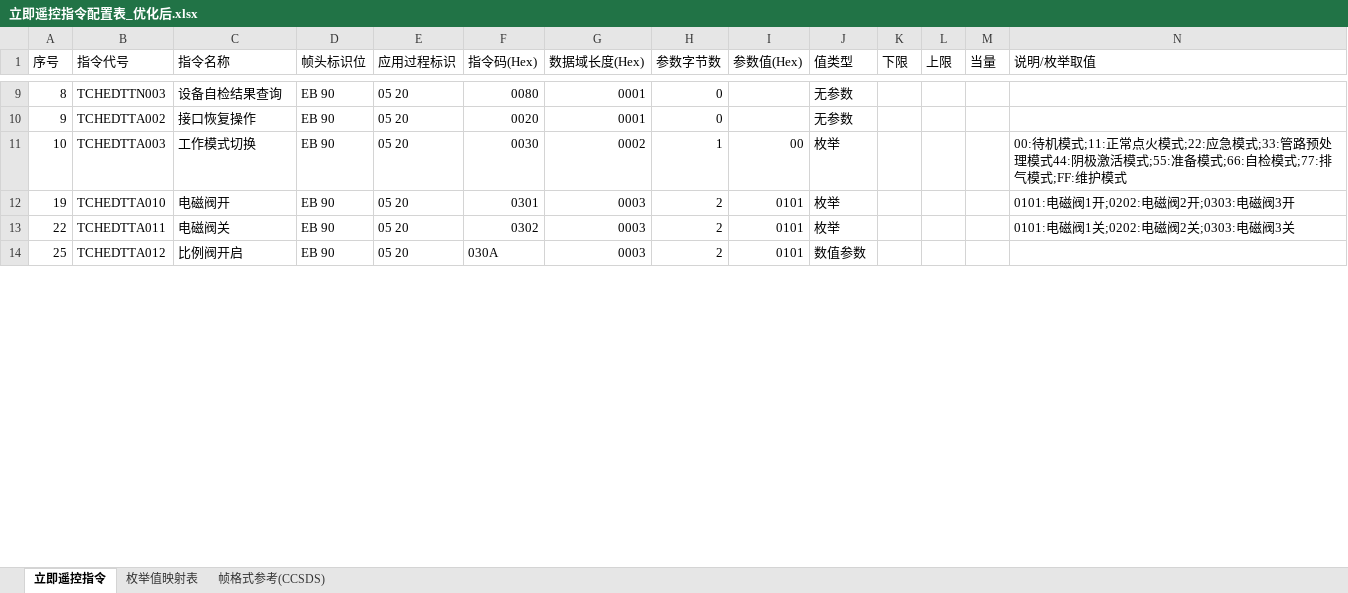
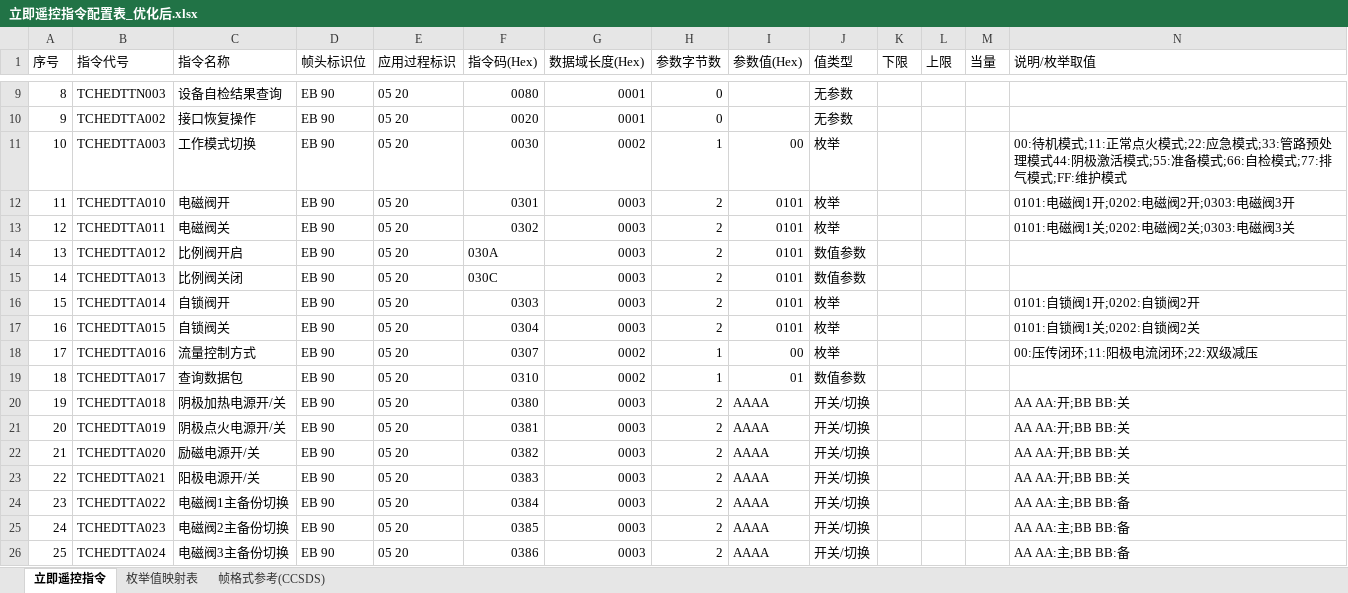
Before and after one commit to NextToSoul/04_projects, an Excel workbook: 项目文档/优化后excel配置表/立即遥控指令配置表_优化后.xlsx, sheet 立即遥控指令, drawn as a sheet; only a part is shown, gaps mark what is left out; values as stored, in another font and other column widths than the file's, no cell formats; addresses are those after the commit; the diff covers the shown part only; the diff names each change by its address in the sheet, - before the commit and + after, or states it on an @@ line.

```diff
--- a/项目文档/优化后excel配置表/立即遥控指令配置表_优化后.xlsx (sheet 立即遥控指令)
+++ b/项目文档/优化后excel配置表/立即遥控指令配置表_优化后.xlsx (sheet 立即遥控指令)
+row 12: 11 | TCHEDTTA010 | 电磁阀开 | EB 90 | 05 20 | 0301 | 0003 | 2 | 0101 | 枚举 |  |  |  | 0101:电磁阀1开;0202:电磁阀2开;0303:电磁阀3开
+row 13: 12 | TCHEDTTA011 | 电磁阀关 | EB 90 | 05 20 | 0302 | 0003 | 2 | 0101 | 枚举 |  |  |  | 0101:电磁阀1关;0202:电磁阀2关;0303:电磁阀3关
+row 14: 13 | TCHEDTTA012 | 比例阀开启 | EB 90 | 05 20 | 030A | 0003 | 2 | 0101 | 数值参数
+row 15: 14 | TCHEDTTA013 | 比例阀关闭 | EB 90 | 05 20 | 030C | 0003 | 2 | 0101 | 数值参数
+row 16: 15 | TCHEDTTA014 | 自锁阀开 | EB 90 | 05 20 | 0303 | 0003 | 2 | 0101 | 枚举 |  |  |  | 0101:自锁阀1开;0202:自锁阀2开
+row 17: 16 | TCHEDTTA015 | 自锁阀关 | EB 90 | 05 20 | 0304 | 0003 | 2 | 0101 | 枚举 |  |  |  | 0101:自锁阀1关;0202:自锁阀2关
+row 18: 17 | TCHEDTTA016 | 流量控制方式 | EB 90 | 05 20 | 0307 | 0002 | 1 | 00 | 枚举 |  |  |  | 00:压传闭环;11:阳极电流闭环;22:双级减压
+row 19: 18 | TCHEDTTA017 | 查询数据包 | EB 90 | 05 20 | 0310 | 0002 | 1 | 01 | 数值参数
-B20 (指令代号): TCHEDTTA010
+B20 (指令代号): TCHEDTTA018
-C20 (指令名称): 电磁阀开
+C20 (指令名称): 阴极加热电源开/关
-F20 (指令码(Hex)): 0301
+F20 (指令码(Hex)): 0380
-I20 (参数值(Hex)): 0101
+I20 (参数值(Hex)): AAAA
-J20 (值类型): 枚举
+J20 (值类型): 开关/切换
-N20 (说明/枚举取值): 0101:电磁阀1开;0202:电磁阀2开;0303:电磁阀3开
+N20 (说明/枚举取值): AA AA:开;BB BB:关
+row 21: 20 | TCHEDTTA019 | 阴极点火电源开/关 | EB 90 | 05 20 | 0381 | 0003 | 2 | AAAA | 开关/切换 |  |  |  | AA AA:开;BB BB:关
+row 22: 21 | TCHEDTTA020 | 励磁电源开/关 | EB 90 | 05 20 | 0382 | 0003 | 2 | AAAA | 开关/切换 |  |  |  | AA AA:开;BB BB:关
-B23 (指令代号): TCHEDTTA011
+B23 (指令代号): TCHEDTTA021
-C23 (指令名称): 电磁阀关
+C23 (指令名称): 阳极电源开/关
-F23 (指令码(Hex)): 0302
+F23 (指令码(Hex)): 0383
-I23 (参数值(Hex)): 0101
+I23 (参数值(Hex)): AAAA
-J23 (值类型): 枚举
+J23 (值类型): 开关/切换
-N23 (说明/枚举取值): 0101:电磁阀1关;0202:电磁阀2关;0303:电磁阀3关
+N23 (说明/枚举取值): AA AA:开;BB BB:关
+row 24: 23 | TCHEDTTA022 | 电磁阀1主备份切换 | EB 90 | 05 20 | 0384 | 0003 | 2 | AAAA | 开关/切换 |  |  |  | AA AA:主;BB BB:备
+row 25: 24 | TCHEDTTA023 | 电磁阀2主备份切换 | EB 90 | 05 20 | 0385 | 0003 | 2 | AAAA | 开关/切换 |  |  |  | AA AA:主;BB BB:备
-B26 (指令代号): TCHEDTTA012
+B26 (指令代号): TCHEDTTA024
-C26 (指令名称): 比例阀开启
+C26 (指令名称): 电磁阀3主备份切换
-F26 (指令码(Hex)): 030A
+F26 (指令码(Hex)): 0386
-I26 (参数值(Hex)): 0101
+I26 (参数值(Hex)): AAAA
-J26 (值类型): 数值参数
+J26 (值类型): 开关/切换
-N26 (说明/枚举取值): (empty)
+N26 (说明/枚举取值): AA AA:主;BB BB:备
```
Also changed, not shown: 4 added rows, 16 removed rows and 307 edited cells elsewhere in this sheet, cell formats, 项目文档/优化后excel配置表/遥测配置表_优化后.xlsx, 5 other files.
